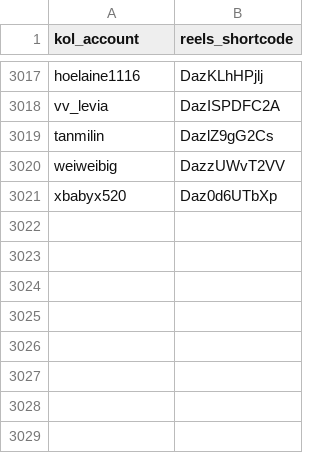
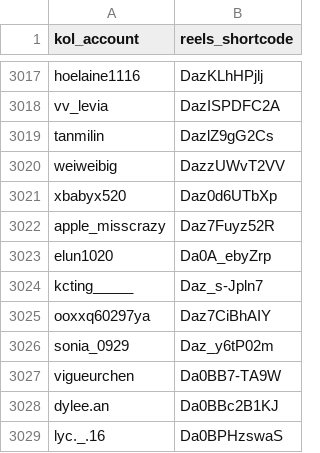
Before and after one commit to sabina-lu/reels-scraping, a CSV file: data/reels_static_info.csv, drawn as a sheet; only a part is shown, gaps mark what is left out; the diff names each change by its address in the sheet, - before the commit and + after, or states it on an @@ line.

```diff
--- a/data/reels_static_info.csv
+++ b/data/reels_static_info.csv
+row 3022: apple_misscrazy | Daz7Fuyz52R
+row 3023: elun1020 | Da0A_ebyZrp
+row 3024: kcting_____ | Daz_s-Jpln7
+row 3025: ooxxq60297ya | Daz7CiBhAIY
+row 3026: sonia_0929 | Daz_y6tP02m
+row 3027: vigueurchen | Da0BB7-TA9W
+row 3028: dylee.an | Da0BBc2B1KJ
+row 3029: lyc._.16 | Da0BPHzswaS
```
Also changed, not shown: data/profile_post_state.csv.
